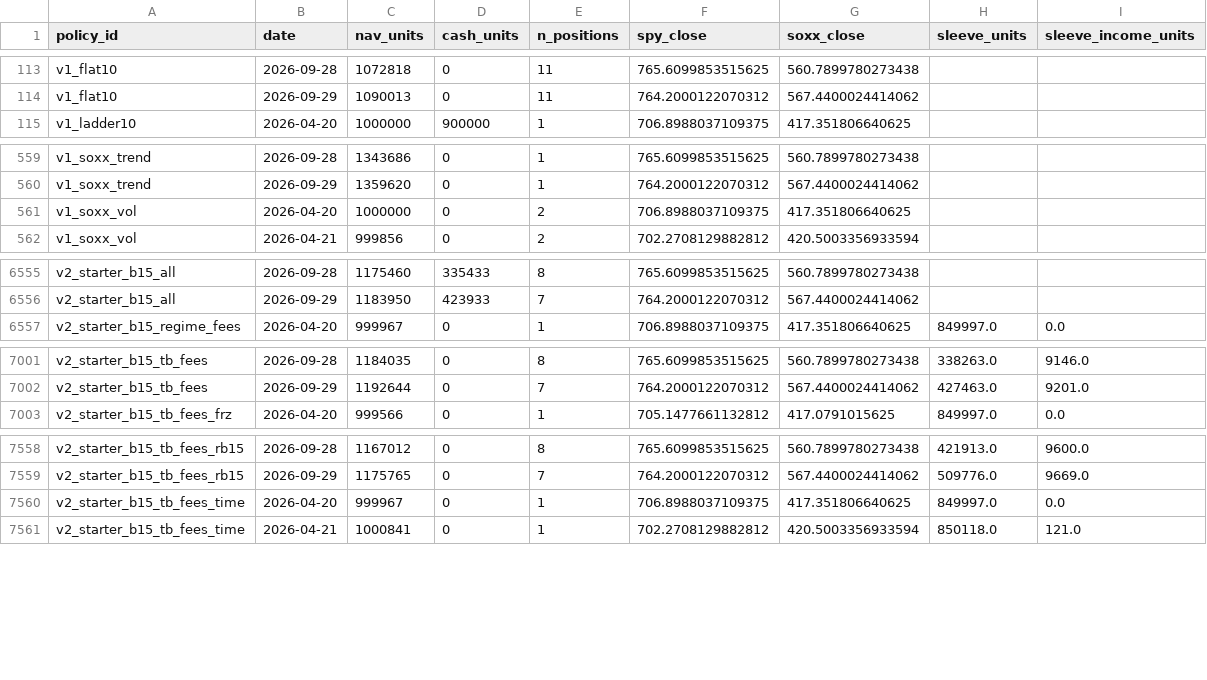
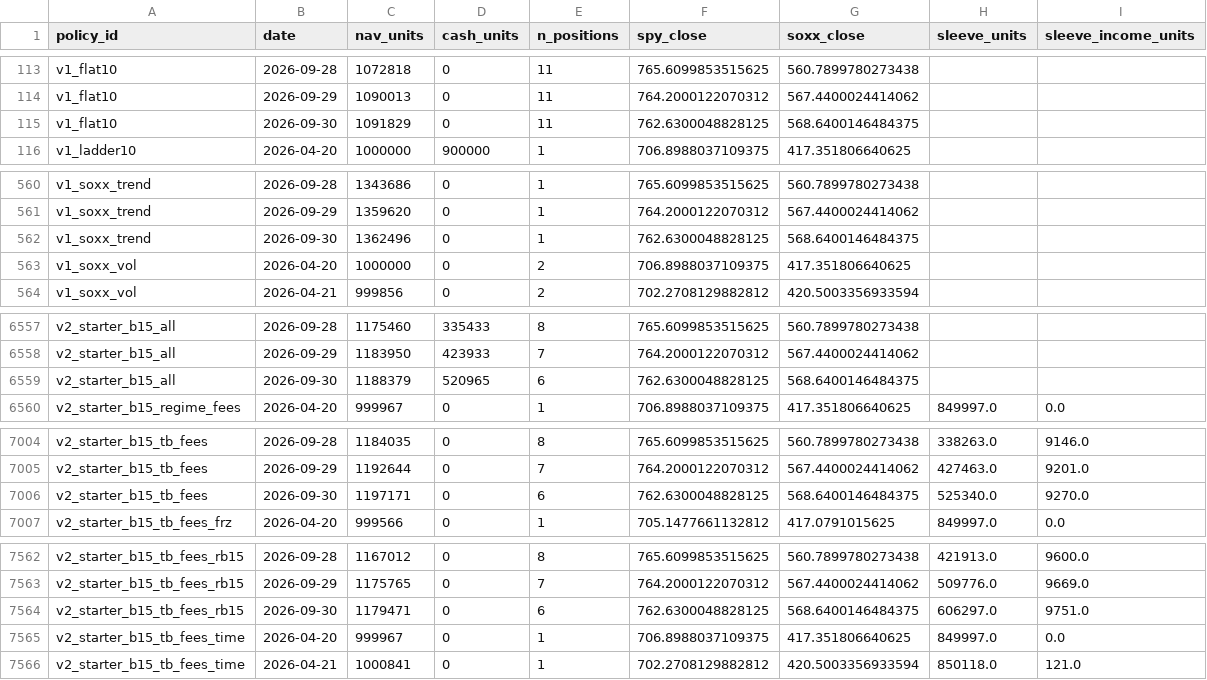
Before and after one commit to marcuslai1/market-dashboard, a CSV file: data/paper_nav.csv, drawn as a sheet; only a part is shown, gaps mark what is left out.

```diff
--- a/data/paper_nav.csv
+++ b/data/paper_nav.csv
@@ -114,2 +114,3 @@ v1_flat10,2026-09-28,1072818,0,11,765.6099853515625,560.7899780273438,,
 v1_flat10,2026-09-29,1090013,0,11,764.2000122070312,567.4400024414062,,
+v1_flat10,2026-09-30,1091829,0,11,762.6300048828125,568.6400146484375,,
 v1_ladder10,2026-04-20,1000000,900000,1,706.8988037109375,417.351806640625,,
@@ -560,2 +561,3 @@ v1_soxx_trend,2026-09-28,1343686,0,1,765.6099853515625,560.7899780273438,,
 v1_soxx_trend,2026-09-29,1359620,0,1,764.2000122070312,567.4400024414062,,
+v1_soxx_trend,2026-09-30,1362496,0,1,762.6300048828125,568.6400146484375,,
 v1_soxx_vol,2026-04-20,1000000,0,2,706.8988037109375,417.351806640625,,
@@ -6556,2 +6558,3 @@ v2_starter_b15_all,2026-09-28,1175460,335433,8,765.6099853515625,560.78997802734
 v2_starter_b15_all,2026-09-29,1183950,423933,7,764.2000122070312,567.4400024414062,,
+v2_starter_b15_all,2026-09-30,1188379,520965,6,762.6300048828125,568.6400146484375,,
 v2_starter_b15_regime_fees,2026-04-20,999967,0,1,706.8988037109375,417.351806640625,849997.0,0.0
@@ -7002,2 +7005,3 @@ v2_starter_b15_tb_fees,2026-09-28,1184035,0,8,765.6099853515625,560.789978027343
 v2_starter_b15_tb_fees,2026-09-29,1192644,0,7,764.2000122070312,567.4400024414062,427463.0,9201.0
+v2_starter_b15_tb_fees,2026-09-30,1197171,0,6,762.6300048828125,568.6400146484375,525340.0,9270.0
 v2_starter_b15_tb_fees_frz,2026-04-20,999566,0,1,705.1477661132812,417.0791015625,849997.0,0.0
@@ -7559,2 +7563,3 @@ v2_starter_b15_tb_fees_rb15,2026-09-28,1167012,0,8,765.6099853515625,560.7899780
 v2_starter_b15_tb_fees_rb15,2026-09-29,1175765,0,7,764.2000122070312,567.4400024414062,509776.0,9669.0
+v2_starter_b15_tb_fees_rb15,2026-09-30,1179471,0,6,762.6300048828125,568.6400146484375,606297.0,9751.0
 v2_starter_b15_tb_fees_time,2026-04-20,999967,0,1,706.8988037109375,417.351806640625,849997.0,0.0
```
Also changed, not shown: data/market_data.csv, data/paper_positions.csv, 6 other files.
